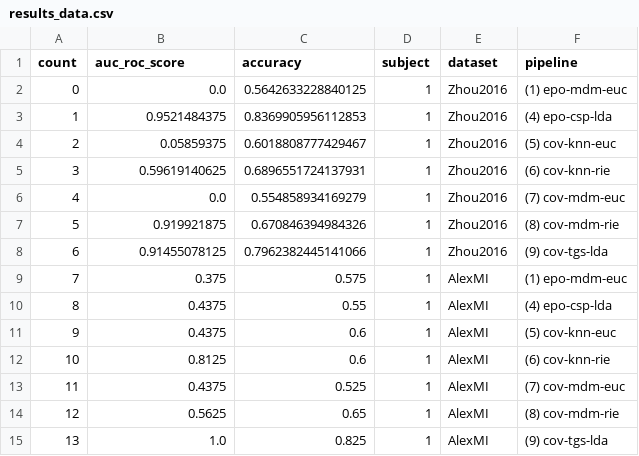
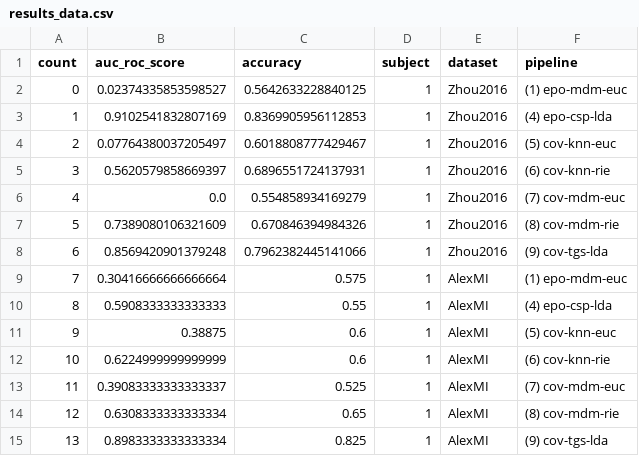
Before and after one commit to Artim436/stage1A, a CSV file: results_data.csv, drawn as a sheet.

```diff
--- a/results_data.csv
+++ b/results_data.csv
@@ -1,15 +1,15 @@
 count,auc_roc_score,accuracy,subject,dataset,pipeline
-0,0.0,0.5642633228840125,1,Zhou2016,(1) epo-mdm-euc
-1,0.9521484375,0.8369905956112853,1,Zhou2016,(4) epo-csp-lda
-2,0.05859375,0.6018808777429467,1,Zhou2016,(5) cov-knn-euc
-3,0.59619140625,0.6896551724137931,1,Zhou2016,(6) cov-knn-rie
+0,0.02374335853598527,0.5642633228840125,1,Zhou2016,(1) epo-mdm-euc
+1,0.9102541832807169,0.8369905956112853,1,Zhou2016,(4) epo-csp-lda
+2,0.07764380037205497,0.6018808777429467,1,Zhou2016,(5) cov-knn-euc
+3,0.5620579858669397,0.6896551724137931,1,Zhou2016,(6) cov-knn-rie
 4,0.0,0.554858934169279,1,Zhou2016,(7) cov-mdm-euc
-5,0.919921875,0.670846394984326,1,Zhou2016,(8) cov-mdm-rie
-6,0.91455078125,0.7962382445141066,1,Zhou2016,(9) cov-tgs-lda
-7,0.375,0.575,1,AlexMI,(1) epo-mdm-euc
-8,0.4375,0.55,1,AlexMI,(4) epo-csp-lda
-9,0.4375,0.6,1,AlexMI,(5) cov-knn-euc
-10,0.8125,0.6,1,AlexMI,(6) cov-knn-rie
-11,0.4375,0.525,1,AlexMI,(7) cov-mdm-euc
-12,0.5625,0.65,1,AlexMI,(8) cov-mdm-rie
-13,1.0,0.825,1,AlexMI,(9) cov-tgs-lda
+5,0.7389080106321609,0.670846394984326,1,Zhou2016,(8) cov-mdm-rie
+6,0.8569420901379248,0.7962382445141066,1,Zhou2016,(9) cov-tgs-lda
+7,0.30416666666666664,0.575,1,AlexMI,(1) epo-mdm-euc
+8,0.5908333333333333,0.55,1,AlexMI,(4) epo-csp-lda
+9,0.38875,0.6,1,AlexMI,(5) cov-knn-euc
+10,0.6224999999999999,0.6,1,AlexMI,(6) cov-knn-rie
+11,0.39083333333333337,0.525,1,AlexMI,(7) cov-mdm-euc
+12,0.6308333333333334,0.65,1,AlexMI,(8) cov-mdm-rie
+13,0.8983333333333334,0.825,1,AlexMI,(9) cov-tgs-lda
```
Also changed, not shown: 1 other file.
